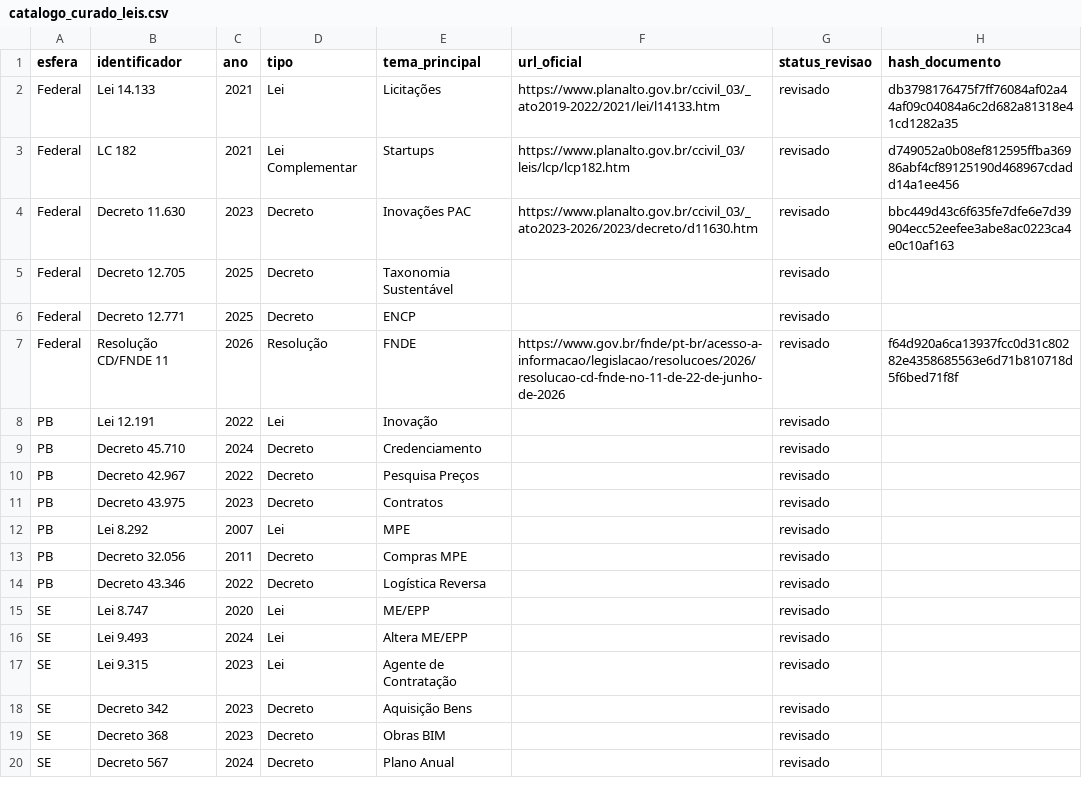
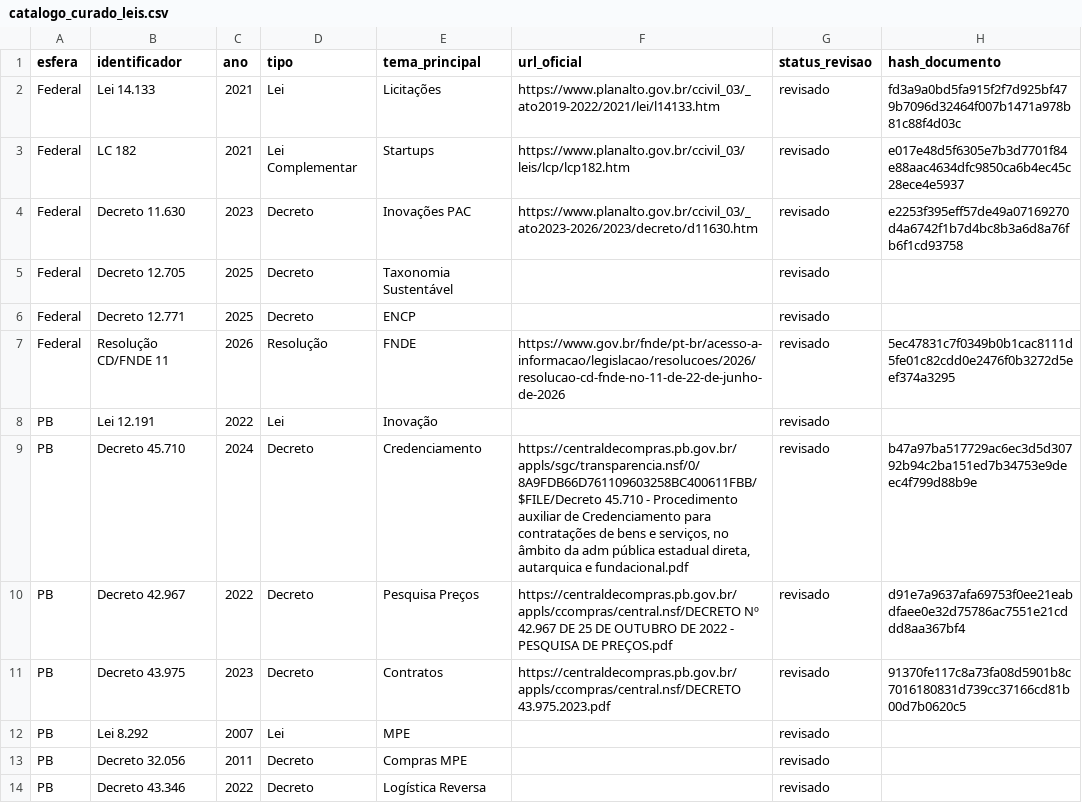
Before and after one commit to evandro2023/portal_compras_publicas_pb, a CSV file: data/catalogo_curado_leis.csv, drawn as a sheet; only a part is shown; the shorter side is filled out with more unchanged rows; the diff covers the shown part only.

Commit message:
feat(legal): expande catálogo curado para 42 normas e sincroniza leis no DuckDB
- Adiciona 11 novos decretos, INs e normativas da PB em data/catalogo_curado_leis.csv
- Aprimora scripts/coleta_leis.py com suporte a sanitização de URLs com acentuação e detecção de PDF
- Baixa documentos oficiais e calcula hashes SHA256 para o catálogo curado
- Atualiza tabela leis_catalogo no DuckDB e executa enriquecimento socioeconômico
- Atualiza documentação no CLAUDE.md

```diff
--- a/data/catalogo_curado_leis.csv
+++ b/data/catalogo_curado_leis.csv
@@ -1,12 +1,12 @@
 esfera,identificador,ano,tipo,tema_principal,url_oficial,status_revisao,hash_documento
-Federal,Lei 14.133,2021,Lei,Licitações,https://www.planalto.gov.br/ccivil_03/_ato2019-2022/2021/lei/l14133.htm,revisado,db3798176475f7ff76084af02a44af09c04084a6c2d682a81318e41cd1282a35
-Federal,LC 182,2021,Lei Complementar,Startups,https://www.planalto.gov.br/ccivil_03/leis/lcp/lcp182.htm,revisado,d749052a0b08ef812595ffba36986abf4cf89125190d468967cdadd14a1ee456
-Federal,Decreto 11.630,2023,Decreto,Inovações PAC,https://www.planalto.gov.br/ccivil_03/_ato2023-2026/2023/decreto/d11630.htm,revisado,bbc449d43c6f635fe7dfe6e7d39904ecc52eefee3abe8ac0223ca4e0c10af163
+Federal,Lei 14.133,2021,Lei,Licitações,https://www.planalto.gov.br/ccivil_03/_ato2019-2022/2021/lei/l14133.htm,revisado,fd3a9a0bd5fa915f2f7d925bf479b7096d32464f007b1471a978b81c88f4d03c
+Federal,LC 182,2021,Lei Complementar,Startups,https://www.planalto.gov.br/ccivil_03/leis/lcp/lcp182.htm,revisado,e017e48d5f6305e7b3d7701f84e88aac4634dfc9850ca6b4ec45c28ece4e5937
+Federal,Decreto 11.630,2023,Decreto,Inovações PAC,https://www.planalto.gov.br/ccivil_03/_ato2023-2026/2023/decreto/d11630.htm,revisado,e2253f395eff57de49a07169270d4a6742f1b7d4bc8b3a6d8a76fb6f1cd93758
 Federal,Decreto 12.705,2025,Decreto,Taxonomia Sustentável,,revisado,
 Federal,Decreto 12.771,2025,Decreto,ENCP,,revisado,
-Federal,Resolução CD/FNDE 11,2026,Resolução,FNDE,https://www.gov.br/fnde/pt-br/acesso-a-informacao/legislacao/resolucoes/2026/resolucao-cd-fnde-no-11-de-22-de-junho-de-2026,revisado,f64d920a6ca13937fcc0d31c80282e4358685563e6d71b810718d5f6bed71f8f
+Federal,Resolução CD/FNDE 11,2026,Resolução,FNDE,https://www.gov.br/fnde/pt-br/acesso-a-informacao/legislacao/resolucoes/2026/resolucao-cd-fnde-no-11-de-22-de-junho-de-2026,revisado,5ec47831c7f0349b0b1cac8111d5fe01c82cdd0e2476f0b3272d5eef374a3295
 PB,Lei 12.191,2022,Lei,Inovação,,revisado,
-PB,Decreto 45.710,2024,Decreto,Credenciamento,,revisado,
-PB,Decreto 42.967,2022,Decreto,Pesquisa Preços,,revisado,
-PB,Decreto 43.975,2023,Decreto,Contratos,,revisado,
+PB,Decreto 45.710,2024,Decreto,Credenciamento,"https://centraldecompras.pb.gov.br/appls/sgc/transparencia.nsf/0/8A9FDB66D761109603258BC400611FBB/$FILE/Decreto 45.710 - Procedimento auxiliar de Credenciamento para contratações de bens e serviços, no âmbito da adm pública estadual direta, autarquica e fundacional.pdf",revisado,b47a97ba517729ac6ec3d5d30792b94c2ba151ed7b34753e9deec4f799d88b9e
+PB,Decreto 42.967,2022,Decreto,Pesquisa Preços,https://centraldecompras.pb.gov.br/appls/ccompras/central.nsf/DECRETO Nº 42.967 DE 25 DE OUTUBRO DE 2022 - PESQUISA DE PREÇOS.pdf,revisado,d91e7a9637afa69753f0ee21eabdfaee0e32d75786ac7551e21cddd8aa367bf4
+PB,Decreto 43.975,2023,Decreto,Contratos,https://centraldecompras.pb.gov.br/appls/ccompras/central.nsf/DECRETO 43.975.2023.pdf,revisado,91370fe117c8a73fa08d5901b8c7016180831d739cc37166cd81b00d7b0620c5
 PB,Lei 8.292,2007,Lei,MPE,,revisado,
```
Also changed, not shown: 11 added rows and 6 edited cells elsewhere in this file, outputs/tables/candidatas_normas.csv, outputs/tables/status_coleta_leis.csv, 8 other files.
